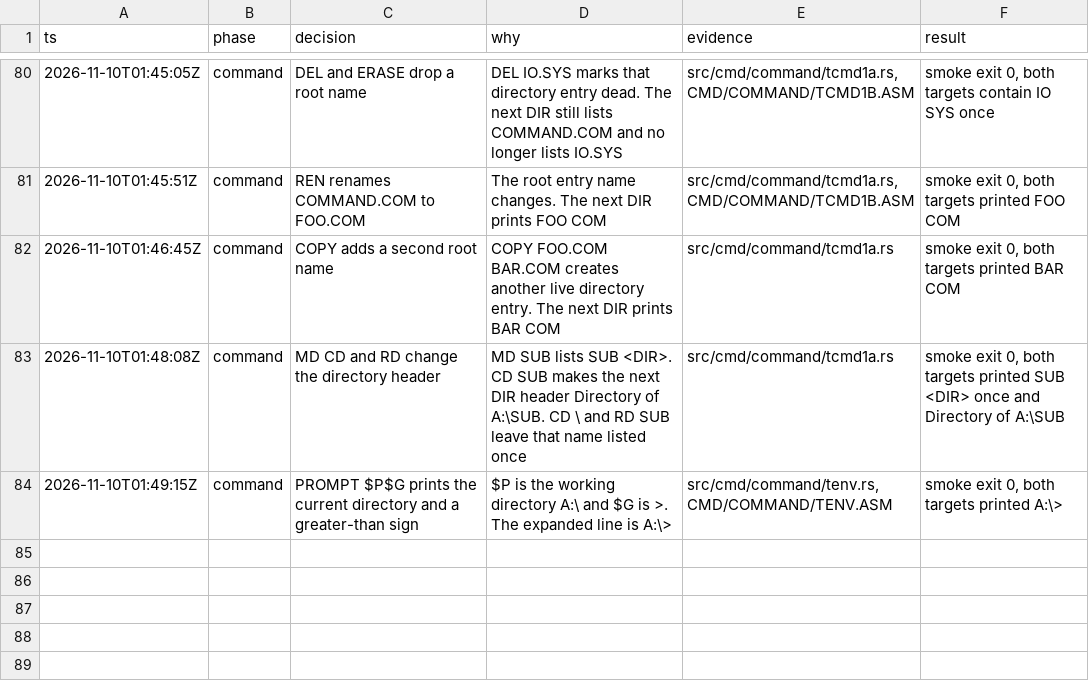
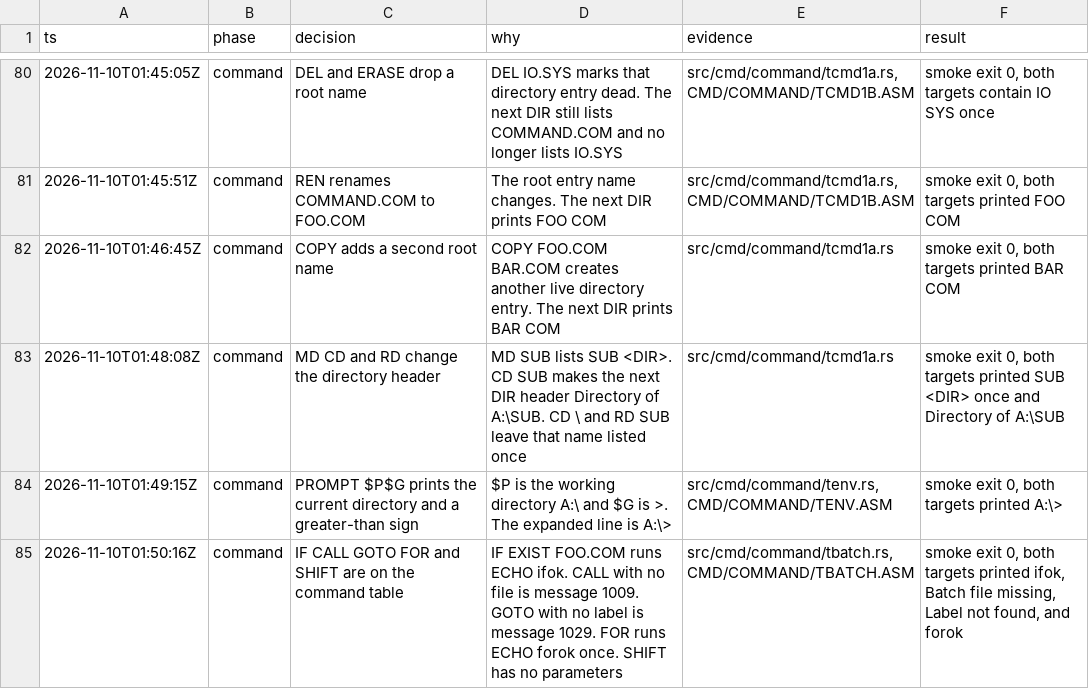
Before and after one commit to JamesLinYJ/DOS-RS, a TSV file: .audit/dos4-rs.tsv, drawn as a sheet; only a part is shown, gaps mark what is left out; the diff names each change by its address in the sheet, - before the commit and + after, or states it on an @@ line.

Commit message:
feat(command): run IF, CALL, GOTO, FOR, and SHIFT
IF EXIST runs the rest of the line. CALL and GOTO print their missing
batch and label messages. FOR runs its DO command once.

```diff
--- a/.audit/dos4-rs.tsv
+++ b/.audit/dos4-rs.tsv
+row 85: 2026-11-10T01:50:16Z | command | IF CALL GOTO FOR and SHIFT are on the command table | IF EXIST FOO.COM runs ECHO ifok. CALL with no file is message 1009. GOTO with no label is message 1029. FOR runs ECHO forok once. SHIFT has no parameters | src/cmd/command/tbatch.rs, CMD/COMMAND/TBATCH.ASM | smoke exit 0, both targets printed ifok, Batch file missing, Label not found, and forok
```
Also changed, not shown: checklist/v4.0.tsv, 8 other files.
